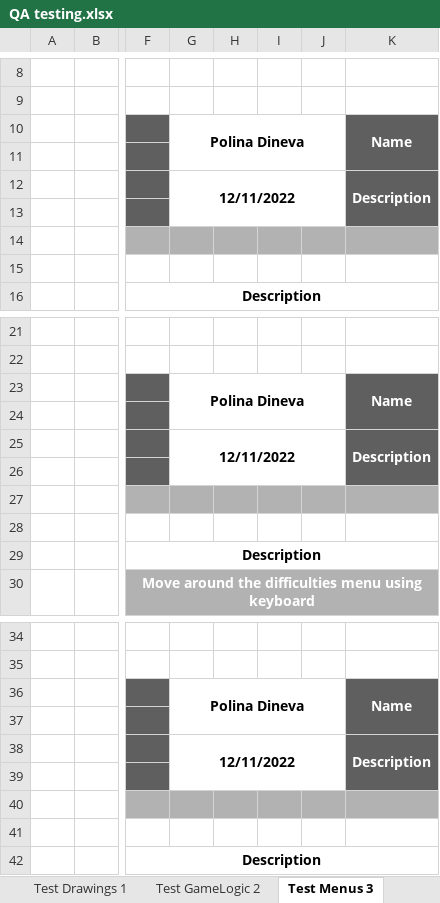
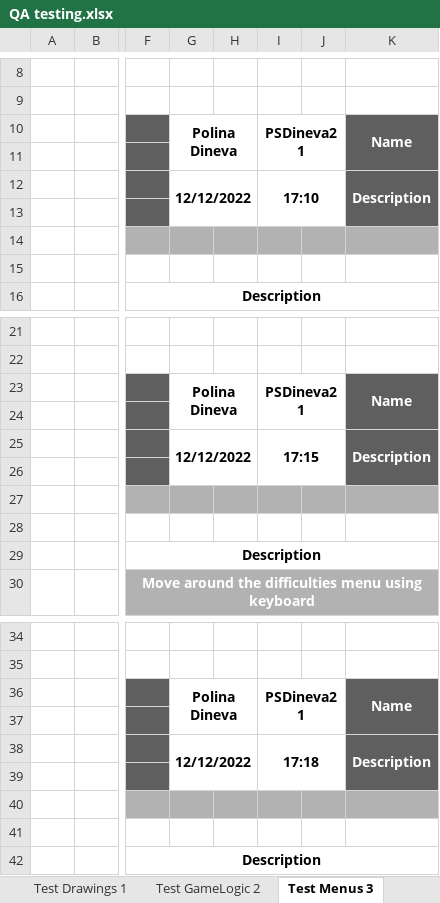
Before and after one commit to INNedkova21/cowsers, an Excel workbook: QA documents/QA testing.xlsx, sheet Test Menus 3, drawn as a sheet; only a part is shown, gaps mark what is left out; values as stored, in another font and other column widths than the file's, no borders; the diff names each change by its address in the sheet, - before the commit and + after, or states it on an @@ line.

```diff
--- a/QA documents/QA testing.xlsx (sheet Test Menus 3)
+++ b/QA documents/QA testing.xlsx (sheet Test Menus 3)
-G10:J11 merged
+G10:H11 merged
-I10: (empty)
+I10: PSDineva21
+I10:J11 merged
-G12: 12/11/2022
+G12: 12/12/2022
-G12:J13 merged
+G12:H13 merged
-I12: (empty)
+I12: 17:10
+I12:J13 merged
-G23:J24 merged
+G23:H24 merged
-I23: (empty)
+I23: PSDineva21
+I23:J24 merged
-G25: 12/11/2022
+G25: 12/12/2022
-G25:J26 merged
+G25:H26 merged
-I25: (empty)
+I25: 17:15
+I25:J26 merged
-G36:J37 merged
+G36:H37 merged
-I36: (empty)
+I36: PSDineva21
+I36:J37 merged
-G38: 12/11/2022
+G38: 12/12/2022
-G38:J39 merged
+G38:H39 merged
-I38: (empty)
+I38: 17:18
+I38:J39 merged
```
Also changed, not shown: sheet Test Drawings 1, sheet Test GameLogic 2, sheet Test Output 4, sheet Test Settings 6, sheet Test Rules 5.
